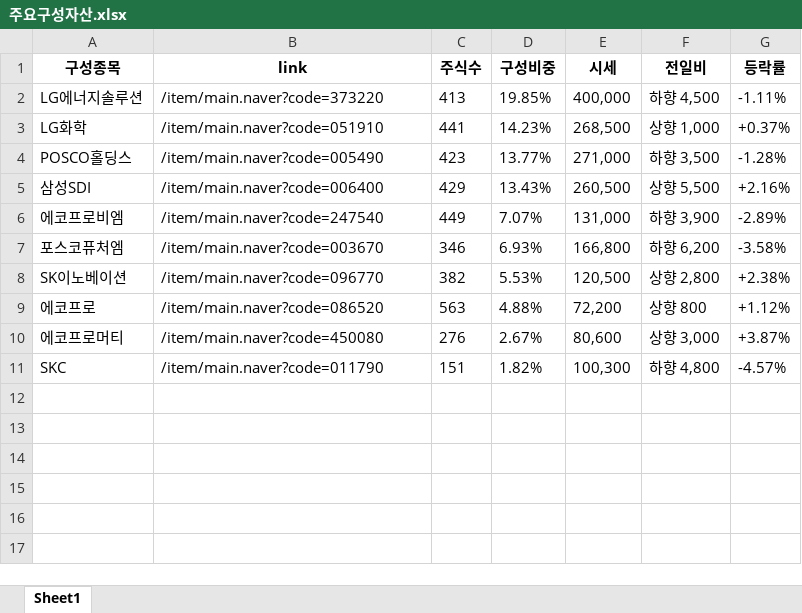
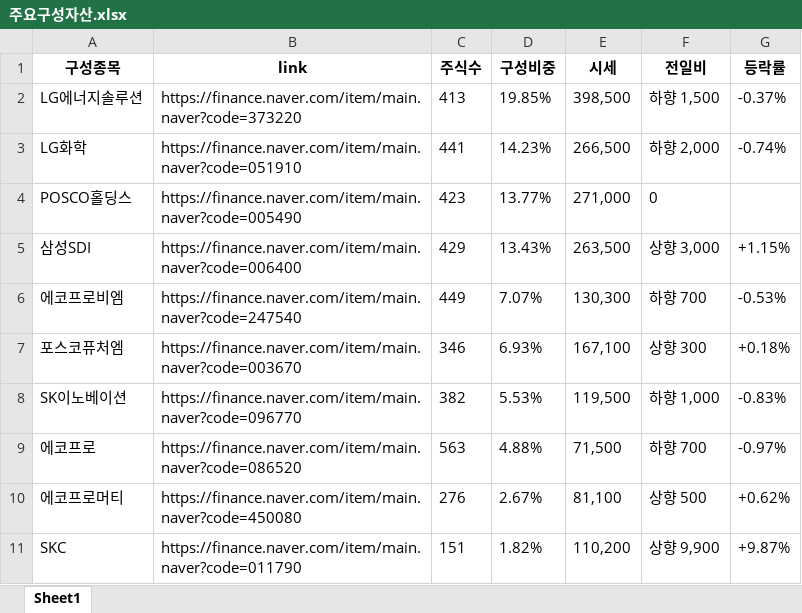
Before and after one commit to june2598/crawling, an Excel workbook: 주요구성자산.xlsx, sheet Sheet1, drawn as a sheet; values as stored, in another font and other column widths than the file's, no borders; the diff names each change by its address in the sheet, - before the commit and + after, or states it on an @@ line.

```diff
--- a/주요구성자산.xlsx (sheet Sheet1)
+++ b/주요구성자산.xlsx (sheet Sheet1)
-B2 (link): /item/main.naver?code=373220
+B2 (link): https://finance.naver.com/item/main.naver?code=373220
-E2 (시세): 400,000
+E2 (시세): 398,500
-F2 (전일비): 하향 4,500
+F2 (전일비): 하향 1,500
-G2 (등락률): -1.11%
+G2 (등락률): -0.37%
-B3 (link): /item/main.naver?code=051910
+B3 (link): https://finance.naver.com/item/main.naver?code=051910
-E3 (시세): 268,500
+E3 (시세): 266,500
-F3 (전일비): 상향 1,000
+F3 (전일비): 하향 2,000
-G3 (등락률): +0.37%
+G3 (등락률): -0.74%
-B4 (link): /item/main.naver?code=005490
+B4 (link): https://finance.naver.com/item/main.naver?code=005490
-F4 (전일비): 하향 3,500
+F4 (전일비): 0
-G4 (등락률): -1.28%
+G4 (등락률): (empty)
-B5 (link): /item/main.naver?code=006400
+B5 (link): https://finance.naver.com/item/main.naver?code=006400
-E5 (시세): 260,500
+E5 (시세): 263,500
-F5 (전일비): 상향 5,500
+F5 (전일비): 상향 3,000
-G5 (등락률): +2.16%
+G5 (등락률): +1.15%
-B6 (link): /item/main.naver?code=247540
+B6 (link): https://finance.naver.com/item/main.naver?code=247540
-E6 (시세): 131,000
+E6 (시세): 130,300
-F6 (전일비): 하향 3,900
+F6 (전일비): 하향 700
-G6 (등락률): -2.89%
+G6 (등락률): -0.53%
-B7 (link): /item/main.naver?code=003670
+B7 (link): https://finance.naver.com/item/main.naver?code=003670
-E7 (시세): 166,800
+E7 (시세): 167,100
-F7 (전일비): 하향 6,200
+F7 (전일비): 상향 300
-G7 (등락률): -3.58%
+G7 (등락률): +0.18%
-B8 (link): /item/main.naver?code=096770
+B8 (link): https://finance.naver.com/item/main.naver?code=096770
-E8 (시세): 120,500
+E8 (시세): 119,500
-F8 (전일비): 상향 2,800
+F8 (전일비): 하향 1,000
-G8 (등락률): +2.38%
+G8 (등락률): -0.83%
-B9 (link): /item/main.naver?code=086520
+B9 (link): https://finance.naver.com/item/main.naver?code=086520
-E9 (시세): 72,200
+E9 (시세): 71,500
-F9 (전일비): 상향 800
+F9 (전일비): 하향 700
-G9 (등락률): +1.12%
+G9 (등락률): -0.97%
-B10 (link): /item/main.naver?code=450080
+B10 (link): https://finance.naver.com/item/main.naver?code=450080
-E10 (시세): 80,600
+E10 (시세): 81,100
-F10 (전일비): 상향 3,000
+F10 (전일비): 상향 500
-G10 (등락률): +3.87%
+G10 (등락률): +0.62%
-B11 (link): /item/main.naver?code=011790
+B11 (link): https://finance.naver.com/item/main.naver?code=011790
-E11 (시세): 100,300
+E11 (시세): 110,200
-F11 (전일비): 하향 4,800
+F11 (전일비): 상향 9,900
-G11 (등락률): -4.57%
+G11 (등락률): +9.87%
```
Also changed, not shown: 주요구성자산2.xlsx, 15 other files.
